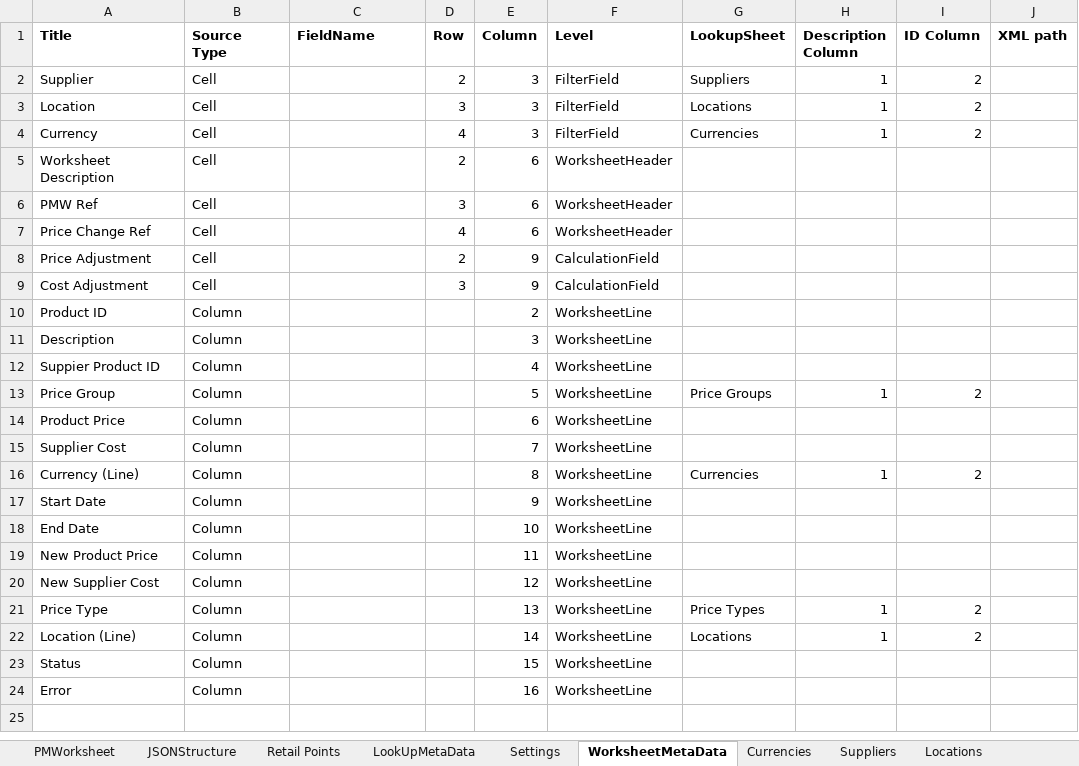
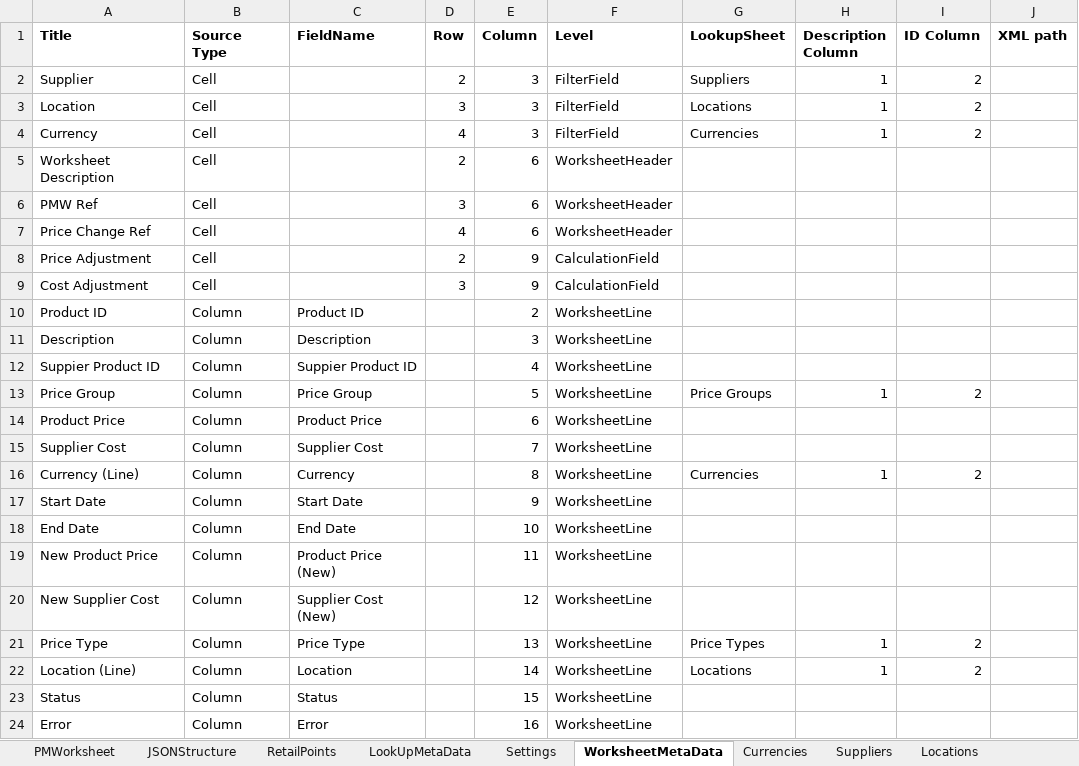
Before and after one commit to TharinduNawodaya/PriceManagemet, an Excel workbook: PMW.xlsm, sheet WorksheetMetaData, drawn as a sheet; values as stored, in another font and other column widths than the file's, no borders; the diff names each change by its address in the sheet, - before the commit and + after, or states it on an @@ line.

```diff
--- a/PMW.xlsm (sheet WorksheetMetaData)
+++ b/PMW.xlsm (sheet WorksheetMetaData)
-sheet tab: Retail Points
+sheet tab: RetailPoints
-C10 (FieldName): (empty)
+C10 (FieldName): Product ID
-C11 (FieldName): (empty)
+C11 (FieldName): Description
-C12 (FieldName): (empty)
+C12 (FieldName): Suppier Product ID
-C13 (FieldName): (empty)
+C13 (FieldName): Price Group
-C14 (FieldName): (empty)
+C14 (FieldName): Product Price
-C15 (FieldName): (empty)
+C15 (FieldName): Supplier Cost
-C16 (FieldName): (empty)
+C16 (FieldName): Currency
-C17 (FieldName): (empty)
+C17 (FieldName): Start Date
-C18 (FieldName): (empty)
+C18 (FieldName): End Date
-C19 (FieldName): (empty)
+C19 (FieldName): Product Price (New)
-C20 (FieldName): (empty)
+C20 (FieldName): Supplier Cost (New)
-C21 (FieldName): (empty)
+C21 (FieldName): Price Type
-C22 (FieldName): (empty)
+C22 (FieldName): Location
-C23 (FieldName): (empty)
+C23 (FieldName): Status
-C24 (FieldName): (empty)
+C24 (FieldName): Error
```
Also changed, not shown: sheet PriceGroups, sheet PMWorksheet, sheet Temp, sheet PriceTypes, sheet LookUpMetaData, sheet Locations, 1 more sheet, other sheet tabs, charts or pictures.
